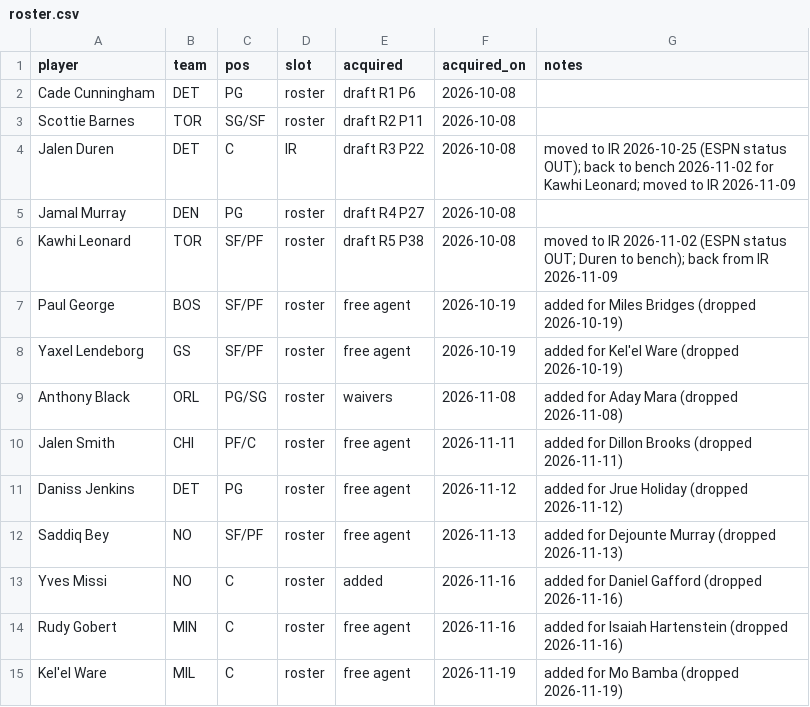
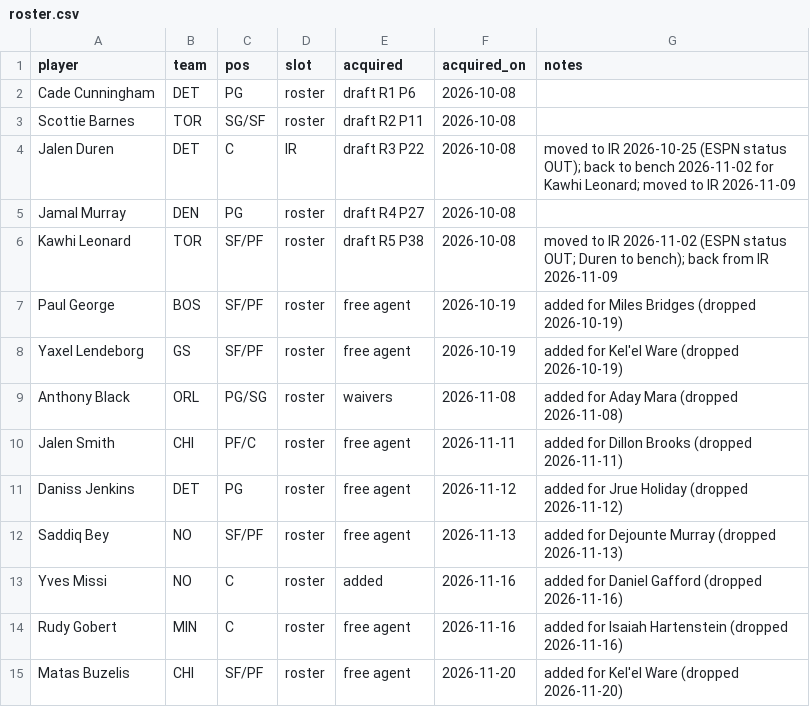
Before and after one commit to Kintukka2/NBA-FANTASY, a CSV file: council/roster.csv, drawn as a sheet.

```diff
--- a/council/roster.csv
+++ b/council/roster.csv
@@ -14,2 +14,2 @@ Yves Missi,NO,C,roster,added,2026-11-16,added for Daniel Gafford (dropped 2026-1
 Rudy Gobert,MIN,C,roster,free agent,2026-11-16,added for Isaiah Hartenstein (dropped 2026-11-16)
-Kel'el Ware,MIL,C,roster,free agent,2026-11-19,added for Mo Bamba (dropped 2026-11-19)
+Matas Buzelis,CHI,SF/PF,roster,free agent,2026-11-20,added for Kel'el Ware (dropped 2026-11-20)
```
Also changed, not shown: 8 other files.
